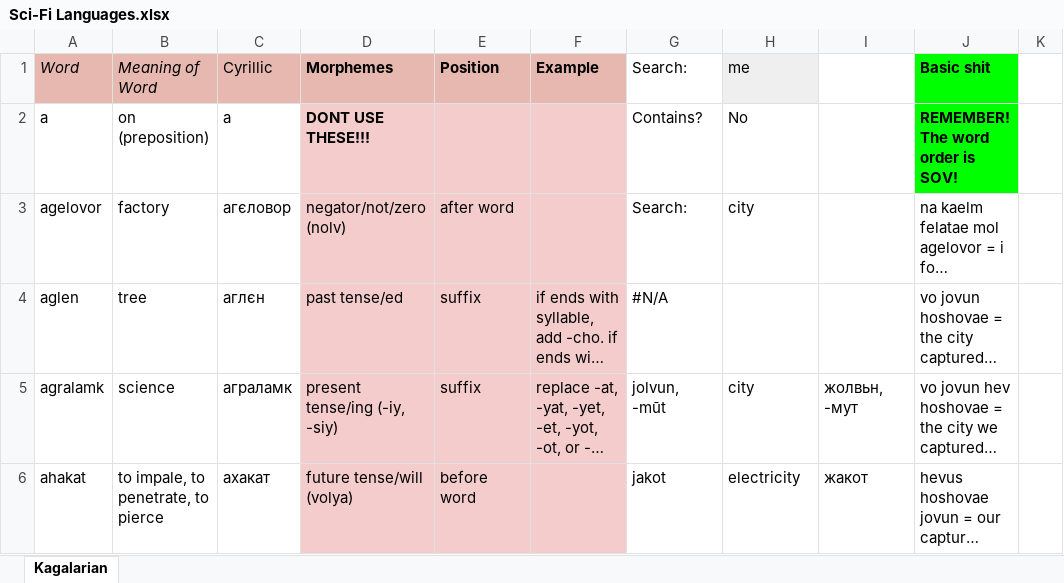
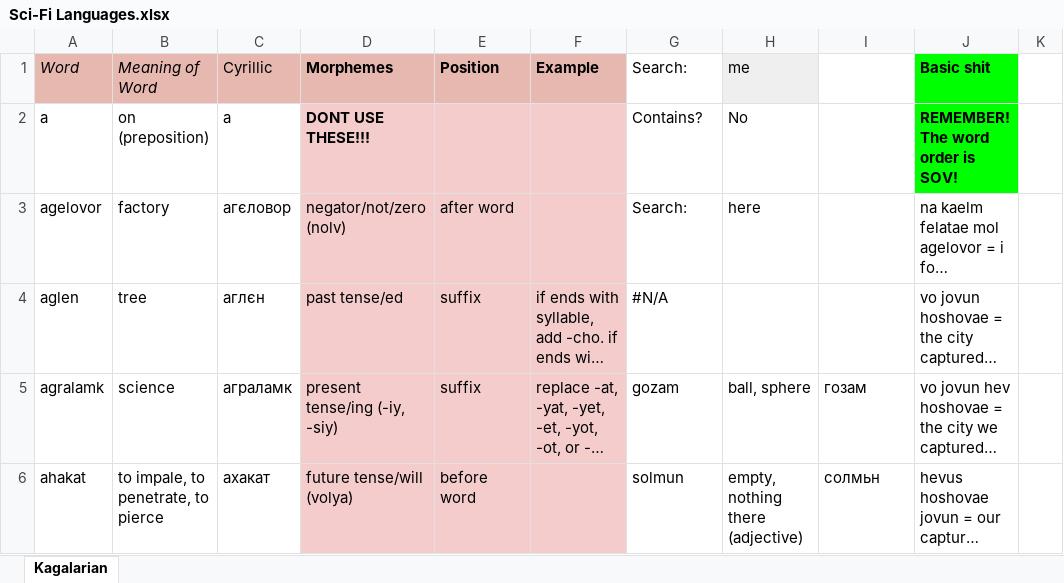
Before and after one commit to Oneo64/Starlattice, an Excel workbook: Conlangs/Sci-Fi Languages.xlsx, sheet Kagalarian, drawn as a sheet; only a part is shown; long unchanged cells end in …; values as stored, in another font and other column widths than the file's, no borders; charts and pictures not drawn; the diff covers the shown part only; the diff names each change by its address in the sheet, - before the commit and + after, or states it on an @@ line.

Commit message:
Update Sci-Fi Languages.xlsx

```diff
--- a/Conlangs/Sci-Fi Languages.xlsx (sheet Kagalarian)
+++ b/Conlangs/Sci-Fi Languages.xlsx (sheet Kagalarian)
-H3 (me): city
+H3 (me): here
-G5 (Search:): jolvun, -mūt
+G5 (Search:): gozam
-H5 (me): city
+H5 (me): ball, sphere
-I5: жолвьн, -мут
+I5: гозам
-G6 (Search:): jakot
+G6 (Search:): solmun
-H6 (me): electricity
+H6 (me): empty, nothing there (adjective)
-I6: жакот
+I6: солмьн
```
Also changed, not shown: 1 added row, 1 removed row and 13 edited cells elsewhere in this sheet.
